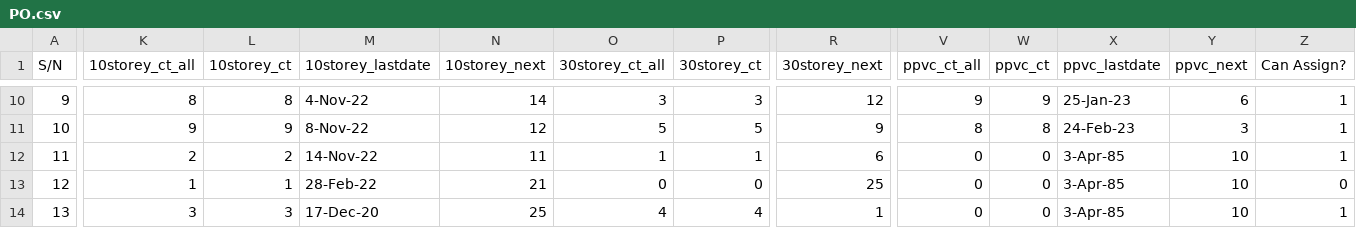
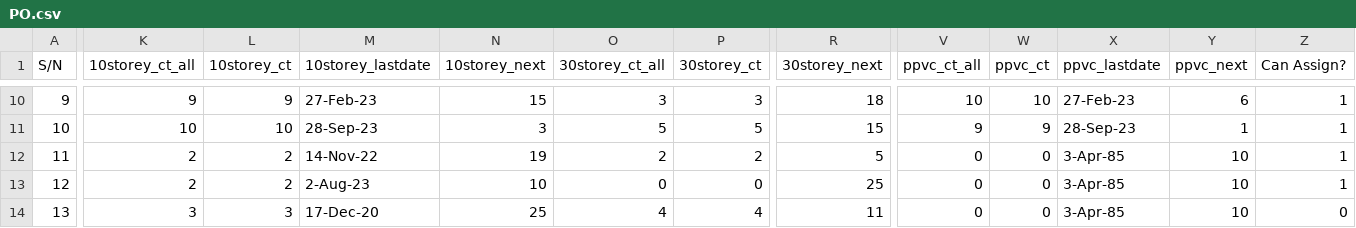
Before and after one commit to chin5oon/STassignment, a CSV file: PO.csv, drawn as a sheet; only a part is shown, gaps mark what is left out; the diff covers the shown part only; the diff names each change by its address in the sheet, - before the commit and + after, or states it on an @@ line.

```diff
--- a/PO.csv
+++ b/PO.csv
-K10 (10storey_ct_all): 8
+K10 (10storey_ct_all): 9
-L10 (10storey_ct): 8
+L10 (10storey_ct): 9
-M10 (10storey_lastdate): 4-Nov-22
+M10 (10storey_lastdate): 27-Feb-23
-N10 (10storey_next): 14
+N10 (10storey_next): 15
-R10 (30storey_next): 12
+R10 (30storey_next): 18
-V10 (ppvc_ct_all): 9
+V10 (ppvc_ct_all): 10
-W10 (ppvc_ct): 9
+W10 (ppvc_ct): 10
-X10 (ppvc_lastdate): 25-Jan-23
+X10 (ppvc_lastdate): 27-Feb-23
-K11 (10storey_ct_all): 9
+K11 (10storey_ct_all): 10
-L11 (10storey_ct): 9
+L11 (10storey_ct): 10
-M11 (10storey_lastdate): 8-Nov-22
+M11 (10storey_lastdate): 28-Sep-23
-N11 (10storey_next): 12
+N11 (10storey_next): 3
-R11 (30storey_next): 9
+R11 (30storey_next): 15
-V11 (ppvc_ct_all): 8
+V11 (ppvc_ct_all): 9
-W11 (ppvc_ct): 8
+W11 (ppvc_ct): 9
-X11 (ppvc_lastdate): 24-Feb-23
+X11 (ppvc_lastdate): 28-Sep-23
-Y11 (ppvc_next): 3
+Y11 (ppvc_next): 1
-N12 (10storey_next): 11
+N12 (10storey_next): 19
-O12 (30storey_ct_all): 1
+O12 (30storey_ct_all): 2
-P12 (30storey_ct): 1
+P12 (30storey_ct): 2
-R12 (30storey_next): 6
+R12 (30storey_next): 5
-K13 (10storey_ct_all): 1
+K13 (10storey_ct_all): 2
-L13 (10storey_ct): 1
+L13 (10storey_ct): 2
-M13 (10storey_lastdate): 28-Feb-22
+M13 (10storey_lastdate): 2-Aug-23
-N13 (10storey_next): 21
+N13 (10storey_next): 10
-Z13 (Can Assign?): 0
+Z13 (Can Assign?): 1
-R14 (30storey_next): 1
+R14 (30storey_next): 11
-Z14 (Can Assign?): 1
+Z14 (Can Assign?): 0
```
Also changed, not shown: 152 edited cells elsewhere in this file, PO_GBW.csv.
